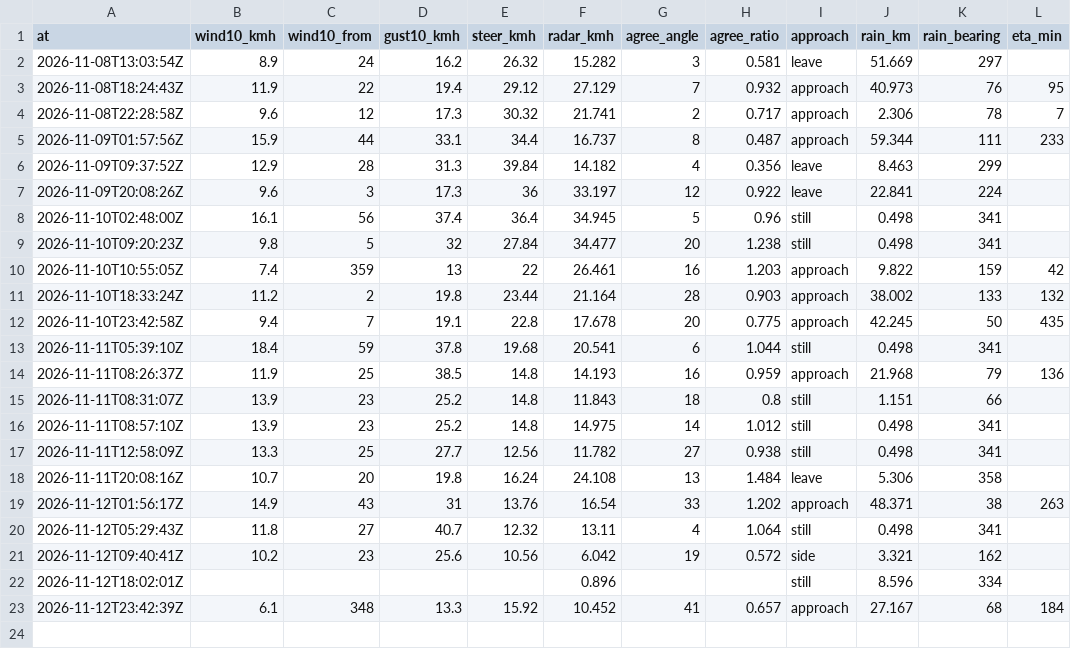
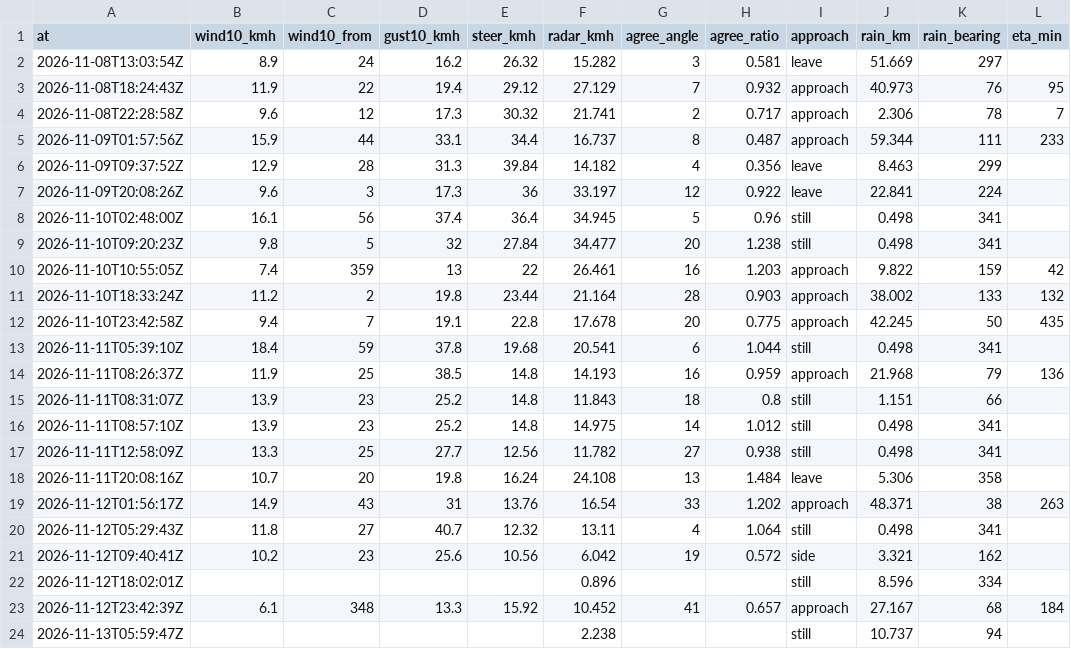
Before and after one commit to shelbyplayro/weatheringwithchayen, a CSV file: wind.csv, drawn as a sheet; the diff names each change by its address in the sheet, - before the commit and + after, or states it on an @@ line.

```diff
--- a/wind.csv
+++ b/wind.csv
+row 24: 2026-11-13T05:59:47Z |  |  |  |  | 2.238 |  |  | still | 10.737 | 94
```
Also changed, not shown: forecasts.csv, observed.csv, 1 other file.
